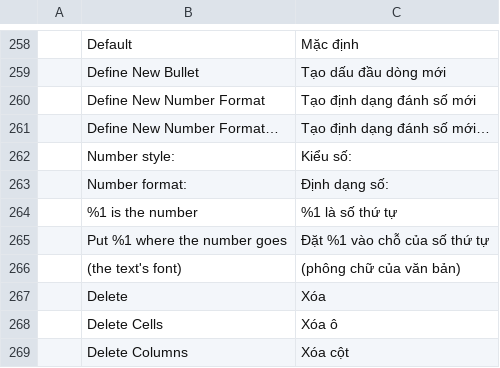
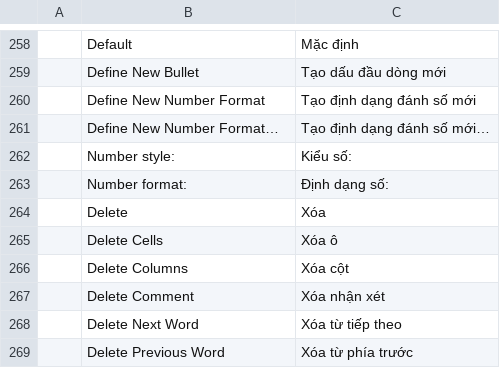
Before and after one commit to Nghiathan13/wordcraft, a TSV file: crates/ui-egui/src/i18n/vi.tsv, drawn as a sheet; only a part is shown, gaps mark what is left out; the shorter side is filled out with more unchanged rows.

```diff
--- a/crates/ui-egui/src/i18n/vi.tsv
+++ b/crates/ui-egui/src/i18n/vi.tsv
@@ -263,5 +263,2 @@
 	Number format:	Định dạng số:
-	%1 is the number	%1 là số thứ tự
-	Put %1 where the number goes	Đặt %1 vào chỗ của số thứ tự
-	(the text's font)	(phông chữ của văn bản)
 	Delete	Xóa
```
Also changed, not shown: crates/ui-egui/src/i18n/bg.tsv, crates/ui-egui/src/i18n/ko.tsv, 27 other files.
